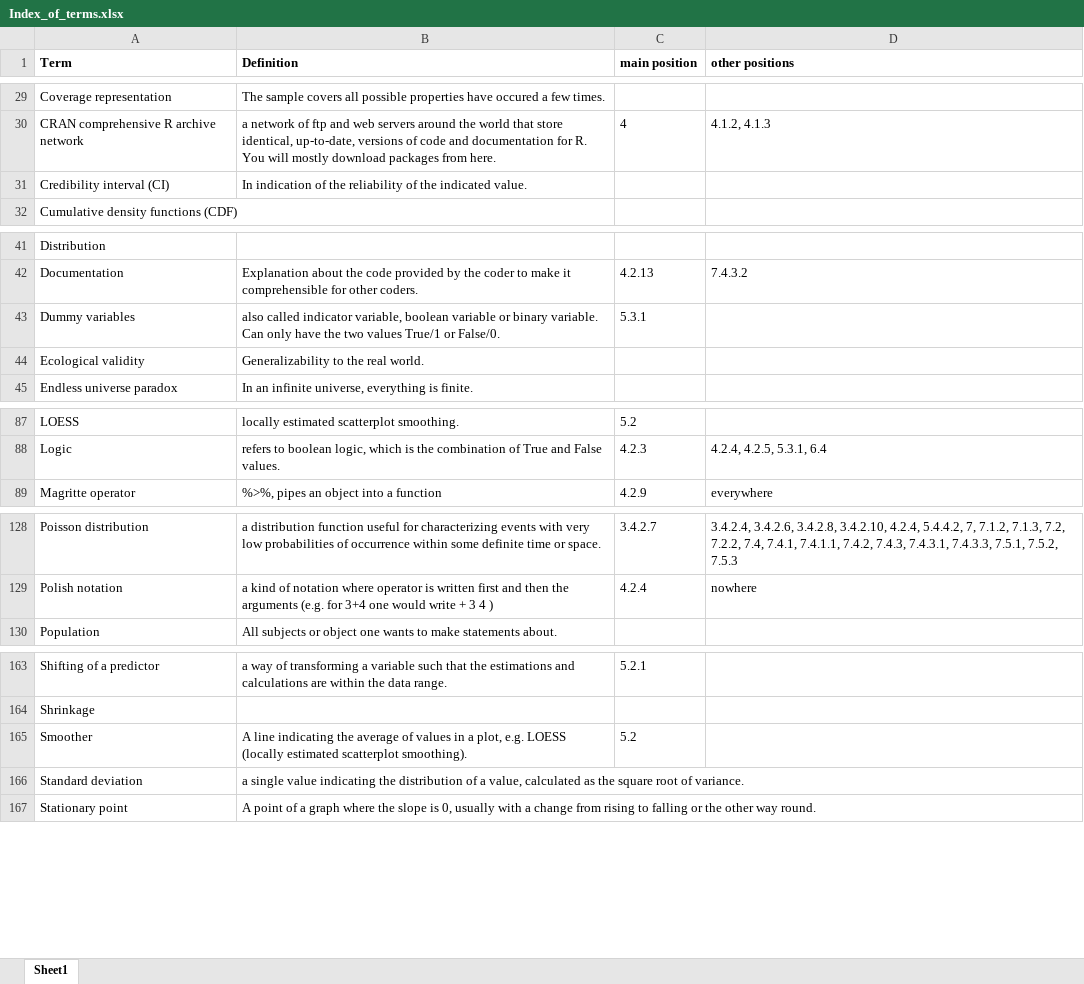
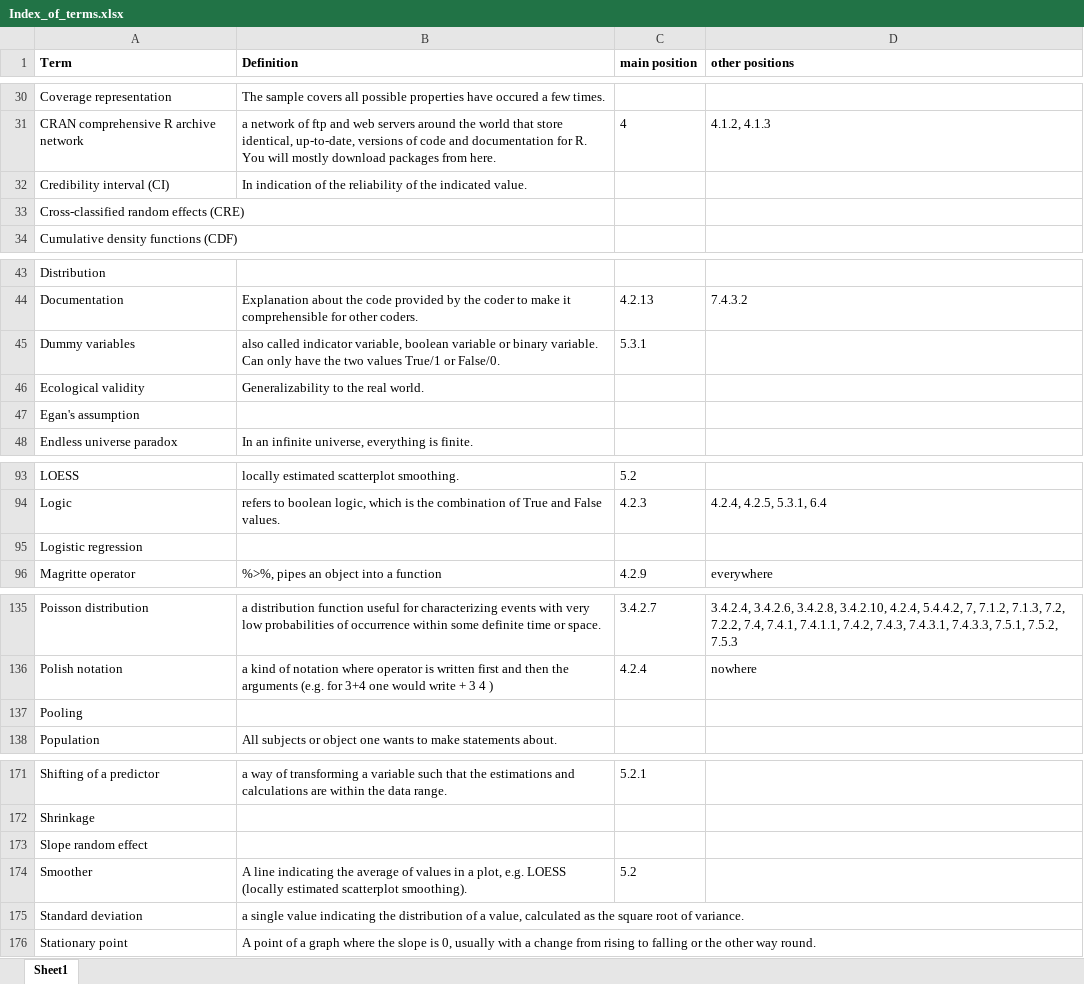
Before and after one commit to schmettow/New_Stats, an Excel workbook: Index_of_terms.xlsx, sheet Sheet1, drawn as a sheet; only a part is shown, gaps mark what is left out; values as stored, in another font and other column widths than the file's, no borders; the diff covers the shown part only; the diff names each change by its address in the sheet, - before the commit and + after, or states it on an @@ line.

```diff
--- a/Index_of_terms.xlsx (sheet Sheet1)
+++ b/Index_of_terms.xlsx (sheet Sheet1)
+row 33: Cross-classified random effects (CRE)
+row 47: Egan's assumption
+row 95: Logistic regression
+row 137: Pooling
+row 173: Slope random effect
```
Also changed, not shown: 9 added rows and 1 edited cell elsewhere in this sheet, 2 other files.
